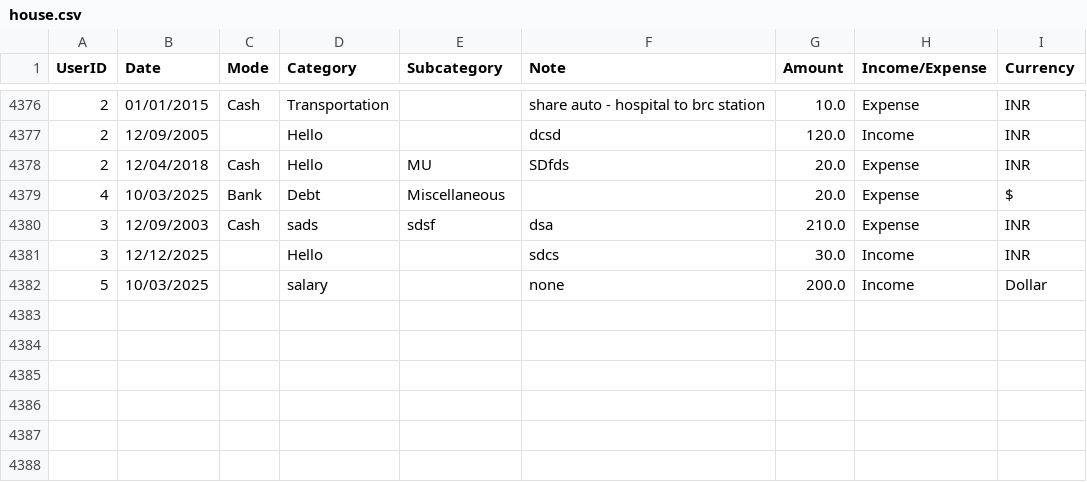
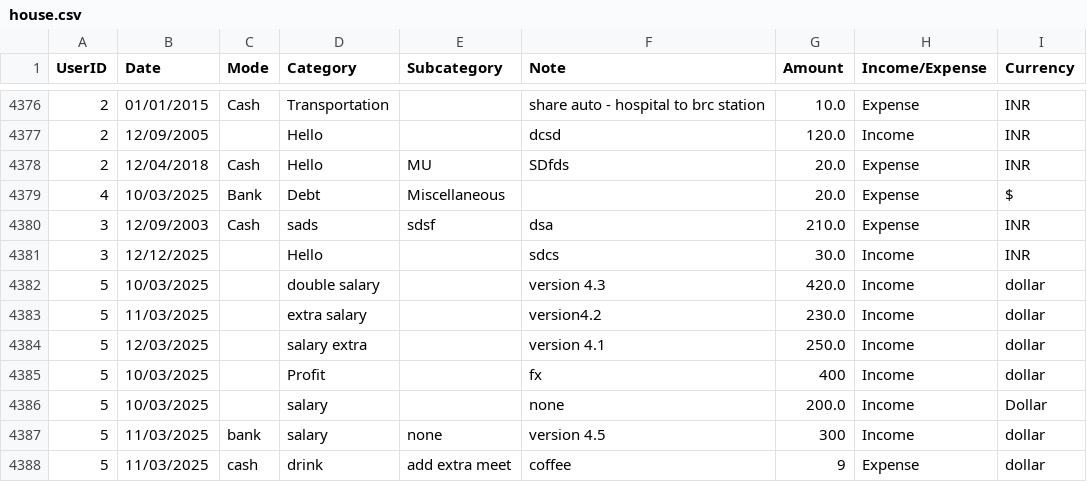
Before and after one commit to Pov-Yanghai/Final_Project_Team2_Income_Expense_use_oop, a CSV file: house.csv, drawn as a sheet; only a part is shown, gaps mark what is left out.

```diff
--- a/house.csv
+++ b/house.csv
@@ -4381,2 +4381,8 @@ UserID,Date,Mode,Category,Subcategory,Note,Amount,Income/Expense,Currency
 3,12/12/2025,,Hello,,sdcs,30.0,Income,INR
+5,10/03/2025,,double salary,,version 4.3,420.0,Income,dollar
+5,11/03/2025,,extra salary,,version4.2,230.0,Income,dollar
+5,12/03/2025,,salary extra,,version 4.1,250.0,Income,dollar
+5,10/03/2025,,Profit,,fx,400,Income,dollar
 5,10/03/2025,,salary,,none,200.0,Income,Dollar
+5,11/03/2025,bank,salary,none,version 4.5,300,Income,dollar
+5,11/03/2025,cash,drink,add extra meet,coffee,9,Expense,dollar
```
Also changed, not shown: 1 other file.
